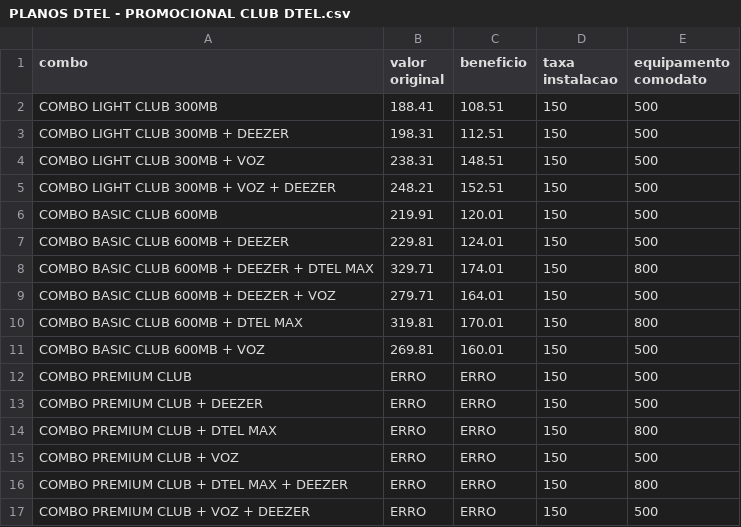
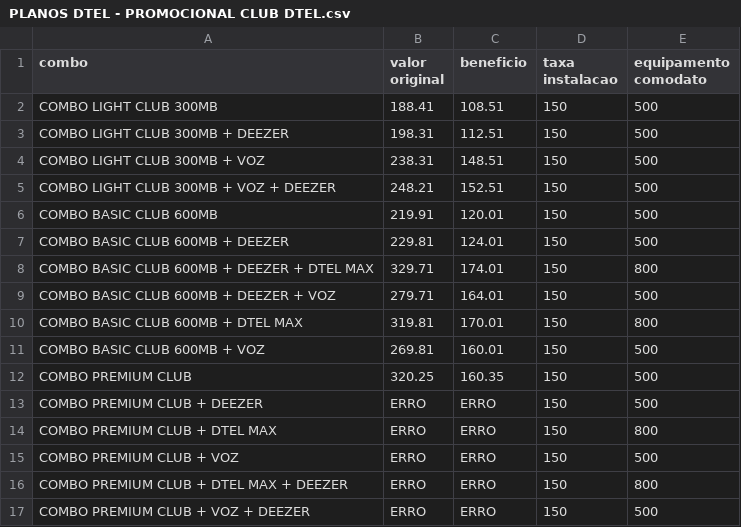
Before and after one commit to almirsoares/A.D.A.Assistente_Digital_Atendimento, a CSV file: Sistemas/CalcContratos/PLANOS DTEL - PROMOCIONAL CLUB DTEL.csv, drawn as a sheet.

```diff
--- a/Sistemas/CalcContratos/PLANOS DTEL - PROMOCIONAL CLUB DTEL.csv
+++ b/Sistemas/CalcContratos/PLANOS DTEL - PROMOCIONAL CLUB DTEL.csv
@@ -11,3 +11,3 @@ COMBO BASIC CLUB 600MB + DTEL MAX,319.81,170.01,150,800
 COMBO BASIC CLUB 600MB + VOZ,269.81,160.01,150,500
-COMBO PREMIUM CLUB,ERRO,ERRO,150,500
+COMBO PREMIUM CLUB,320.25,160.35,150,500
 COMBO PREMIUM CLUB + DEEZER,ERRO,ERRO,150,500
```
Also changed, not shown: 2 other files.
